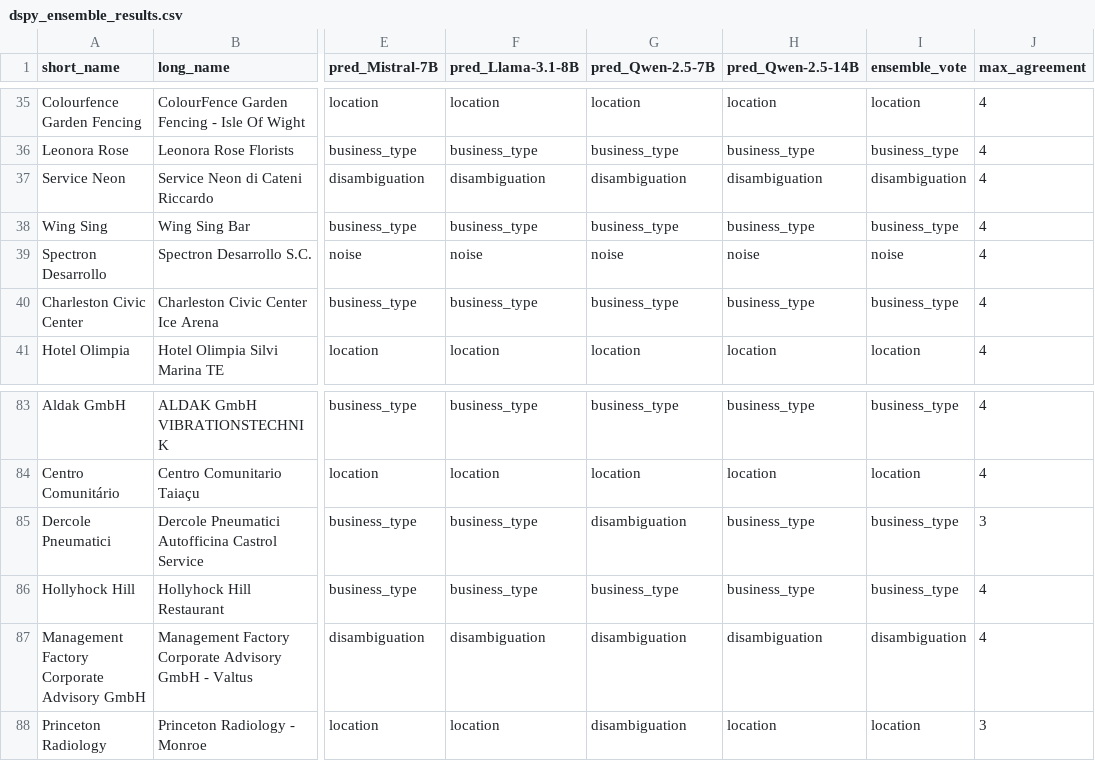
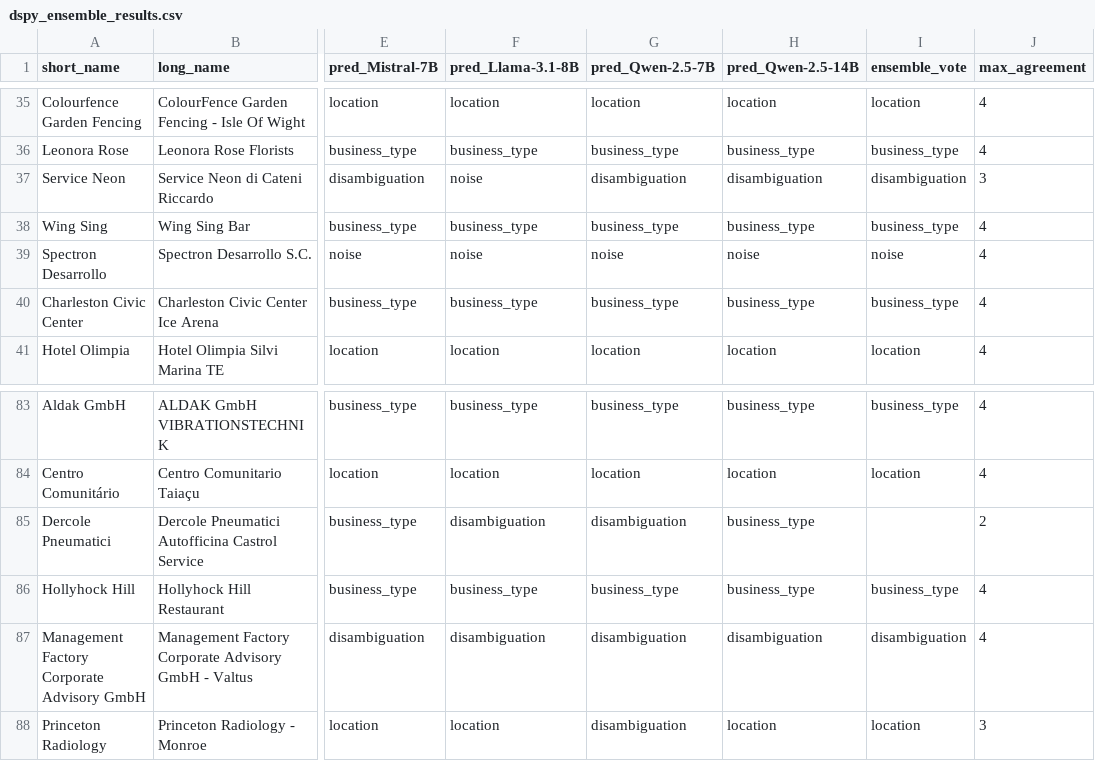
Before and after one commit to project-terraforma/places-truth-reconciliation, a CSV file: analysis/names/dspy_ensemble_results.csv, drawn as a sheet; only a part is shown, gaps mark what is left out; the diff covers the shown part only; the diff names each change by its address in the sheet, - before the commit and + after, or states it on an @@ line.

```diff
--- a/analysis/names/dspy_ensemble_results.csv
+++ b/analysis/names/dspy_ensemble_results.csv
-F37 (pred_Llama-3.1-8B): disambiguation
+F37 (pred_Llama-3.1-8B): noise
-J37 (max_agreement): 4
+J37 (max_agreement): 3
-F85 (pred_Llama-3.1-8B): business_type
+F85 (pred_Llama-3.1-8B): disambiguation
-I85 (ensemble_vote): business_type
+I85 (ensemble_vote): (empty)
-J85 (max_agreement): 3
+J85 (max_agreement): 2
```
Also changed, not shown: 59 edited cells elsewhere in this file, 6 other files.
